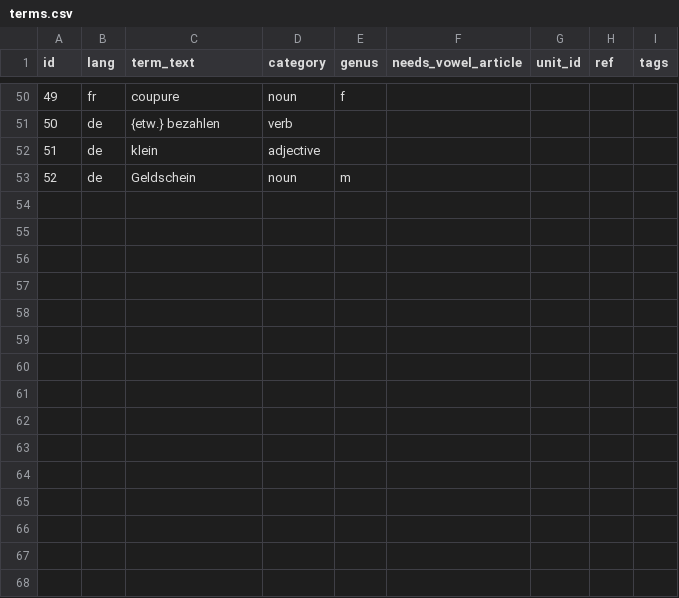
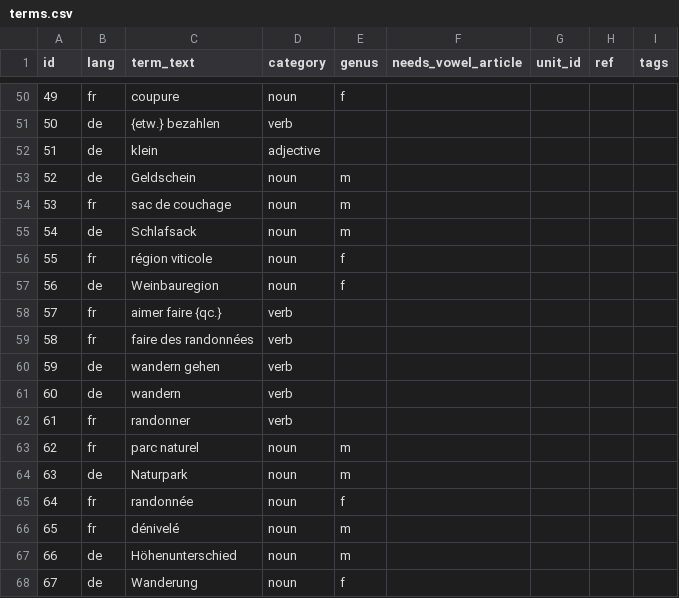
Before and after one commit to joscco/French, a CSV file: public/data/terms.csv, drawn as a sheet; only a part is shown, gaps mark what is left out.

Commit message:
feat: add new terms and links to enhance vocabulary database

```diff
--- a/public/data/terms.csv
+++ b/public/data/terms.csv
@@ -53 +53,16 @@ id;lang;term_text;category;genus;needs_vowel_article;unit_id;ref;tags
 52;de;Geldschein;noun;m;;;;
+53;fr;sac de couchage;noun;m;;;;
+54;de;Schlafsack;noun;m;;;;
+55;fr;région viticole;noun;f;;;;
+56;de;Weinbauregion;noun;f;;;;
+57;fr;aimer faire {qc.};verb;;;;;
+58;fr;faire des randonnées;verb;;;;;
+59;de;wandern gehen;verb;;;;;
+60;de;wandern;verb;;;;;
+61;fr;randonner;verb;;;;;
+62;fr;parc naturel;noun;m;;;;
+63;de;Naturpark;noun;m;;;;
+64;fr;randonnée;noun;f;;;;
+65;fr;dénivelé;noun;m;;;;
+66;de;Höhenunterschied;noun;m;;;;
+67;de;Wanderung;noun;f;;;;
```
Also changed, not shown: public/data/sentences.csv, 1 other file.
